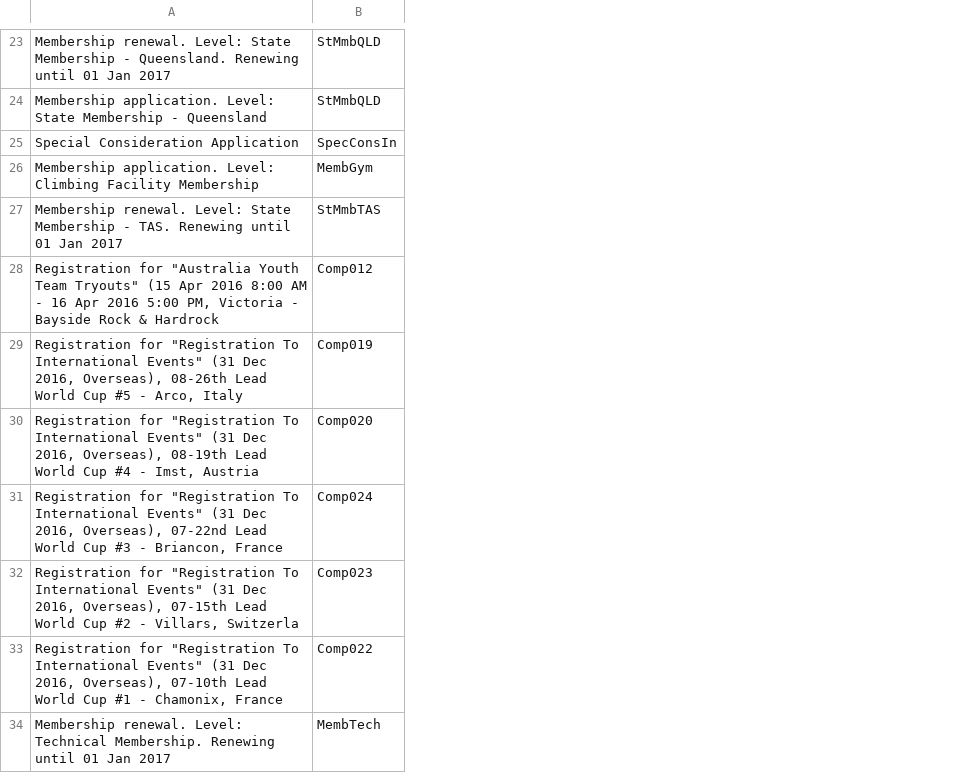
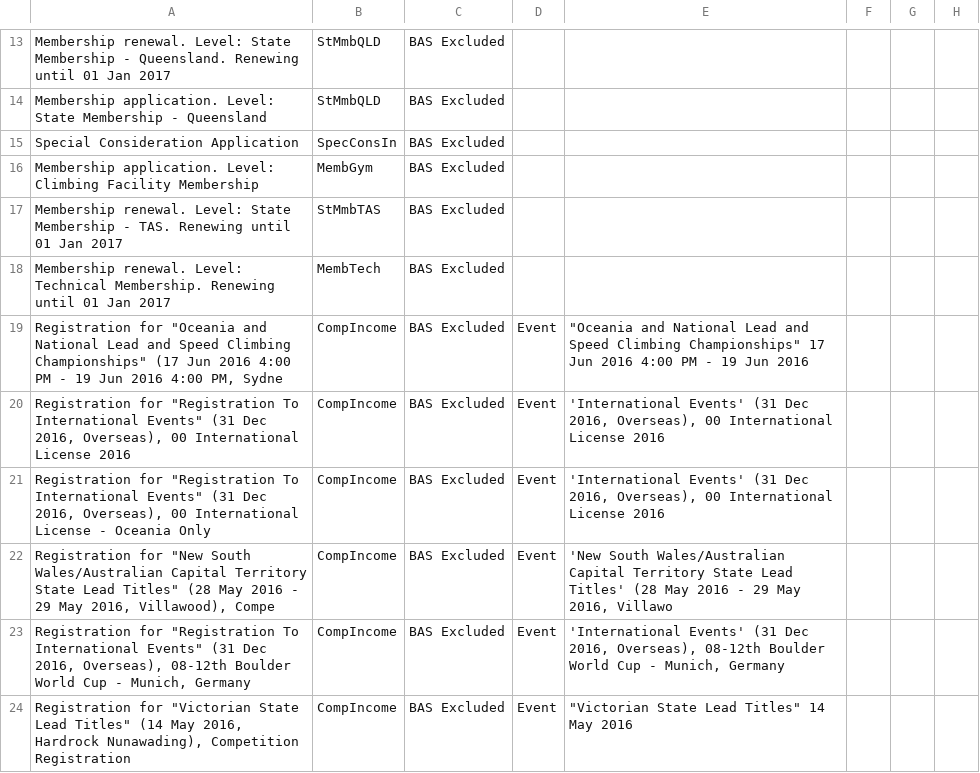
Before and after one commit to ajlowndes/PiTXi, a CSV file: accountcodes.csv, drawn as a sheet; only a part is shown, gaps mark what is left out; removed rows and columns are numbered as before the commit, all else as after; the diff covers the shown part only; the diff names each change by its address in the sheet, - before the commit and + after, or states it on an @@ line.

```diff
--- a/accountcodes.csv
+++ b/accountcodes.csv
+column C, rows 13-18: all BAS Excluded
+column D, empty
+column E, empty
+column F, empty
+column G, empty
+column H, empty
-row 28: Registration for "Australia Youth Team Tryouts" (15 Apr 2016 8:00 AM - 16 Apr 2016 5:00 PM, Victoria - Bayside Rock & Hardrock | Comp012
-row 29: Registration for "Registration To International Events" (31 Dec 2016, Overseas), 08-26th Lead World Cup #5 - Arco, Italy | Comp019
-row 30: Registration for "Registration To International Events" (31 Dec 2016, Overseas), 08-19th Lead World Cup #4 - Imst, Austria | Comp020
-row 31: Registration for "Registration To International Events" (31 Dec 2016, Overseas), 07-22nd Lead World Cup #3 - Briancon, France | Comp024
-row 32: Registration for "Registration To International Events" (31 Dec 2016, Overseas), 07-15th Lead World Cup #2 - Villars, Switzerla | Comp023
-row 33: Registration for "Registration To International Events" (31 Dec 2016, Overseas), 07-10th Lead World Cup #1 - Chamonix, France | Comp022
+row 19: Registration for "Oceania and National Lead and Speed Climbing Championships" (17 Jun 2016 4:00 PM - 19 Jun 2016 4:00 PM, Sydne | CompIncome | BAS Excluded | Event | "Oceania and National Lead and Speed Climbing Championships" 17 Jun 2016 4:00 PM - 19 Jun 2016
+row 20: Registration for "Registration To International Events" (31 Dec 2016, Overseas), 00 International License 2016 | CompIncome | BAS Excluded | Event | 'International Events' (31 Dec 2016, Overseas), 00 International License 2016
+row 21: Registration for "Registration To International Events" (31 Dec 2016, Overseas), 00 International License - Oceania Only | CompIncome | BAS Excluded | Event | 'International Events' (31 Dec 2016, Overseas), 00 International License 2016
+row 22: Registration for "New South Wales/Australian Capital Territory State Lead Titles" (28 May 2016 - 29 May 2016, Villawood), Compe | CompIncome | BAS Excluded | Event | 'New South Wales/Australian Capital Territory State Lead Titles' (28 May 2016 - 29 May 2016, Villawo
+row 23: Registration for "Registration To International Events" (31 Dec 2016, Overseas), 08-12th Boulder World Cup - Munich, Germany | CompIncome | BAS Excluded | Event | 'International Events' (31 Dec 2016, Overseas), 08-12th Boulder World Cup - Munich, Germany
+row 24: Registration for "Victorian State Lead Titles" (14 May 2016, Hardrock Nunawading), Competition Registration | CompIncome | BAS Excluded | Event | "Victorian State Lead Titles" 14 May 2016
```
Also changed, not shown: 13 added rows, 11 removed rows and 1 edited cell elsewhere in this file, 2 other files.
